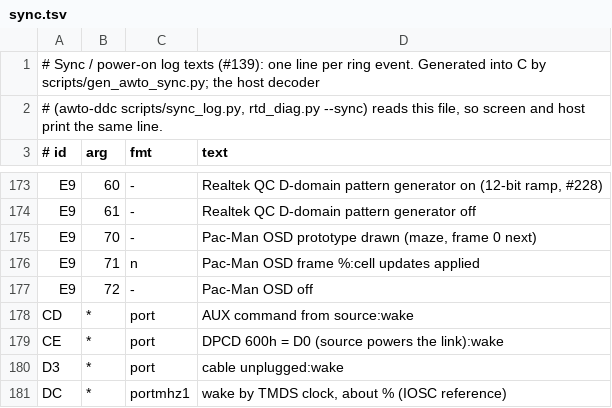
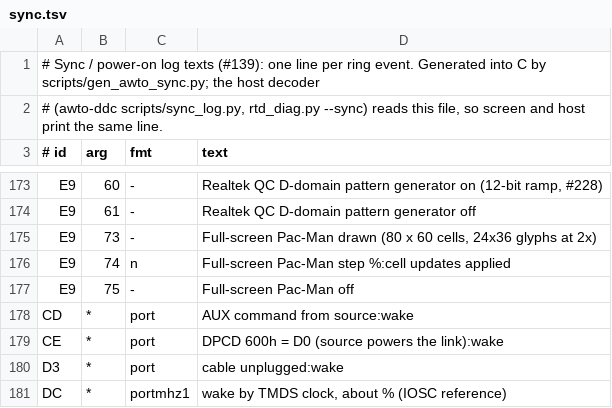
Before and after one commit to awto-au/awto-ddc, a TSV file: fw/awto/sync.tsv, drawn as a sheet; only a part is shown, gaps mark what is left out.

```diff
--- a/fw/awto/sync.tsv
+++ b/fw/awto/sync.tsv
@@ -174,5 +174,5 @@ E9	60	-	Realtek QC D-domain pattern generator on (12-bit ramp, #228)
 E9	61	-	Realtek QC D-domain pattern generator off
-E9	70	-	Pac-Man OSD prototype drawn (maze, frame 0 next)
-E9	71	n	Pac-Man OSD frame %:cell updates applied
-E9	72	-	Pac-Man OSD off
+E9	73	-	Full-screen Pac-Man drawn (80 x 60 cells, 24x36 glyphs at 2x)
+E9	74	n	Full-screen Pac-Man step %:cell updates applied
+E9	75	-	Full-screen Pac-Man off
 CD	*	port	AUX command from source:wake
```
Also changed, not shown: fw/bank_layout.tsv, 13 other files.
